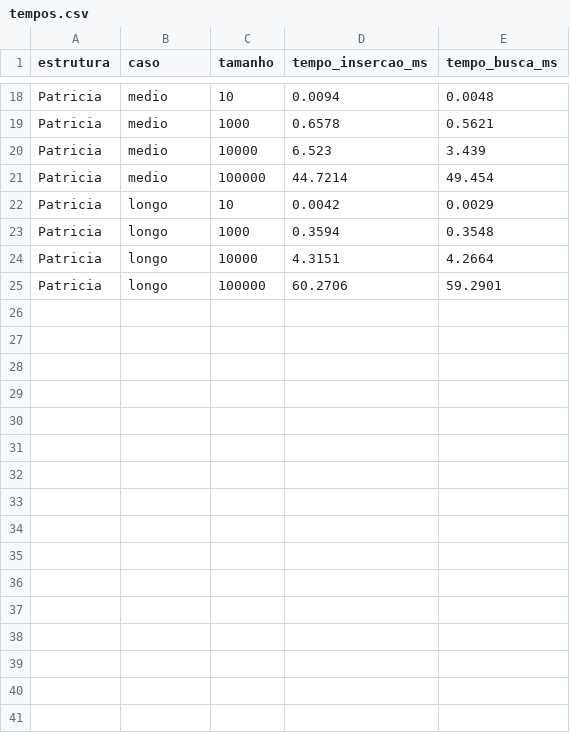
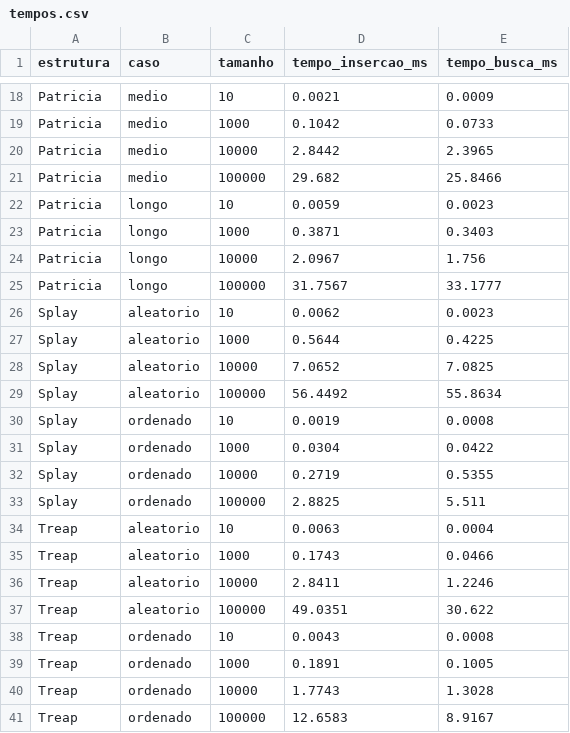
Before and after one commit to zCarlos17/Estrutura-em-Arvores, a CSV file: experimentos/resultados/tempos.csv, drawn as a sheet; only a part is shown, gaps mark what is left out; the diff covers the shown part only; the diff names each change by its address in the sheet, - before the commit and + after, or states it on an @@ line.

```diff
--- a/experimentos/resultados/tempos.csv
+++ b/experimentos/resultados/tempos.csv
-D18 (tempo_insercao_ms): 0.0094
+D18 (tempo_insercao_ms): 0.0021
-E18 (tempo_busca_ms): 0.0048
+E18 (tempo_busca_ms): 0.0009
-D19 (tempo_insercao_ms): 0.6578
+D19 (tempo_insercao_ms): 0.1042
-E19 (tempo_busca_ms): 0.5621
+E19 (tempo_busca_ms): 0.0733
-D20 (tempo_insercao_ms): 6.523
+D20 (tempo_insercao_ms): 2.8442
-E20 (tempo_busca_ms): 3.439
+E20 (tempo_busca_ms): 2.3965
-D21 (tempo_insercao_ms): 44.7214
+D21 (tempo_insercao_ms): 29.682
-E21 (tempo_busca_ms): 49.454
+E21 (tempo_busca_ms): 25.8466
-D22 (tempo_insercao_ms): 0.0042
+D22 (tempo_insercao_ms): 0.0059
-E22 (tempo_busca_ms): 0.0029
+E22 (tempo_busca_ms): 0.0023
-D23 (tempo_insercao_ms): 0.3594
+D23 (tempo_insercao_ms): 0.3871
-E23 (tempo_busca_ms): 0.3548
+E23 (tempo_busca_ms): 0.3403
-D24 (tempo_insercao_ms): 4.3151
+D24 (tempo_insercao_ms): 2.0967
-E24 (tempo_busca_ms): 4.2664
+E24 (tempo_busca_ms): 1.756
-D25 (tempo_insercao_ms): 60.2706
+D25 (tempo_insercao_ms): 31.7567
-E25 (tempo_busca_ms): 59.2901
+E25 (tempo_busca_ms): 33.1777
+row 26: Splay | aleatorio | 10 | 0.0062 | 0.0023
+row 27: Splay | aleatorio | 1000 | 0.5644 | 0.4225
+row 28: Splay | aleatorio | 10000 | 7.0652 | 7.0825
+row 29: Splay | aleatorio | 100000 | 56.4492 | 55.8634
+row 30: Splay | ordenado | 10 | 0.0019 | 0.0008
+row 31: Splay | ordenado | 1000 | 0.0304 | 0.0422
+row 32: Splay | ordenado | 10000 | 0.2719 | 0.5355
+row 33: Splay | ordenado | 100000 | 2.8825 | 5.511
+row 34: Treap | aleatorio | 10 | 0.0063 | 0.0004
+row 35: Treap | aleatorio | 1000 | 0.1743 | 0.0466
+row 36: Treap | aleatorio | 10000 | 2.8411 | 1.2246
+row 37: Treap | aleatorio | 100000 | 49.0351 | 30.622
+row 38: Treap | ordenado | 10 | 0.0043 | 0.0008
+row 39: Treap | ordenado | 1000 | 0.1891 | 0.1005
+row 40: Treap | ordenado | 10000 | 1.7743 | 1.3028
+row 41: Treap | ordenado | 100000 | 12.6583 | 8.9167
```
Also changed, not shown: 4 added rows and 32 edited cells elsewhere in this file, 45 other files.
